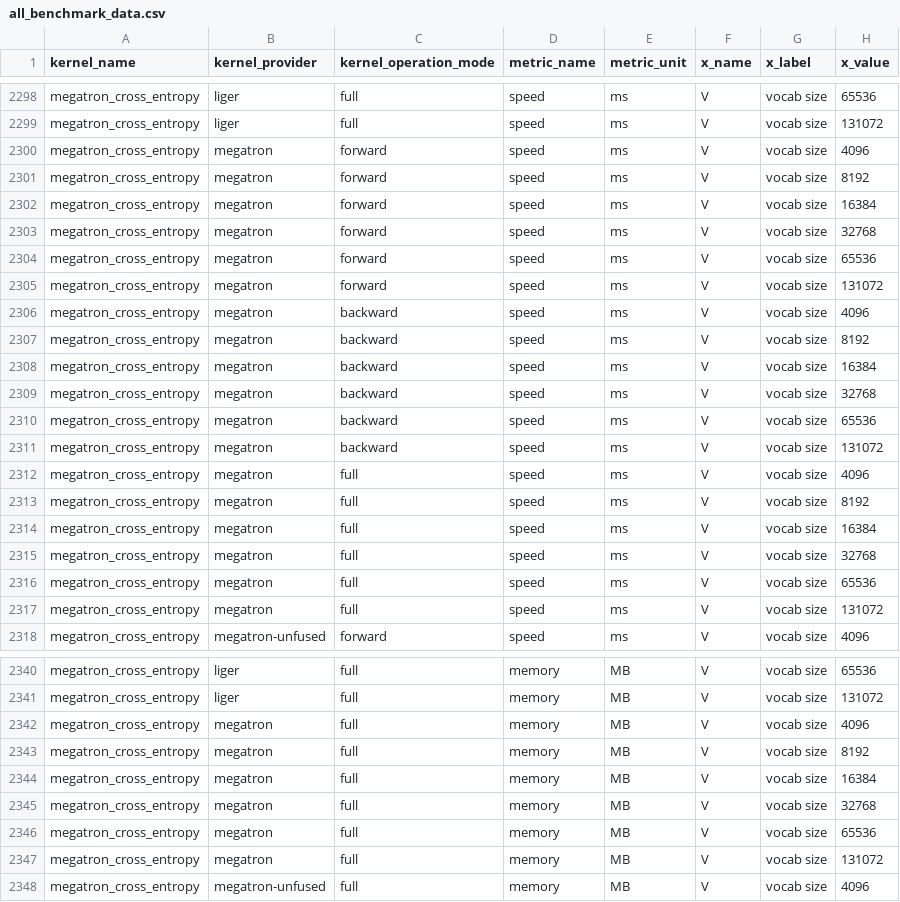
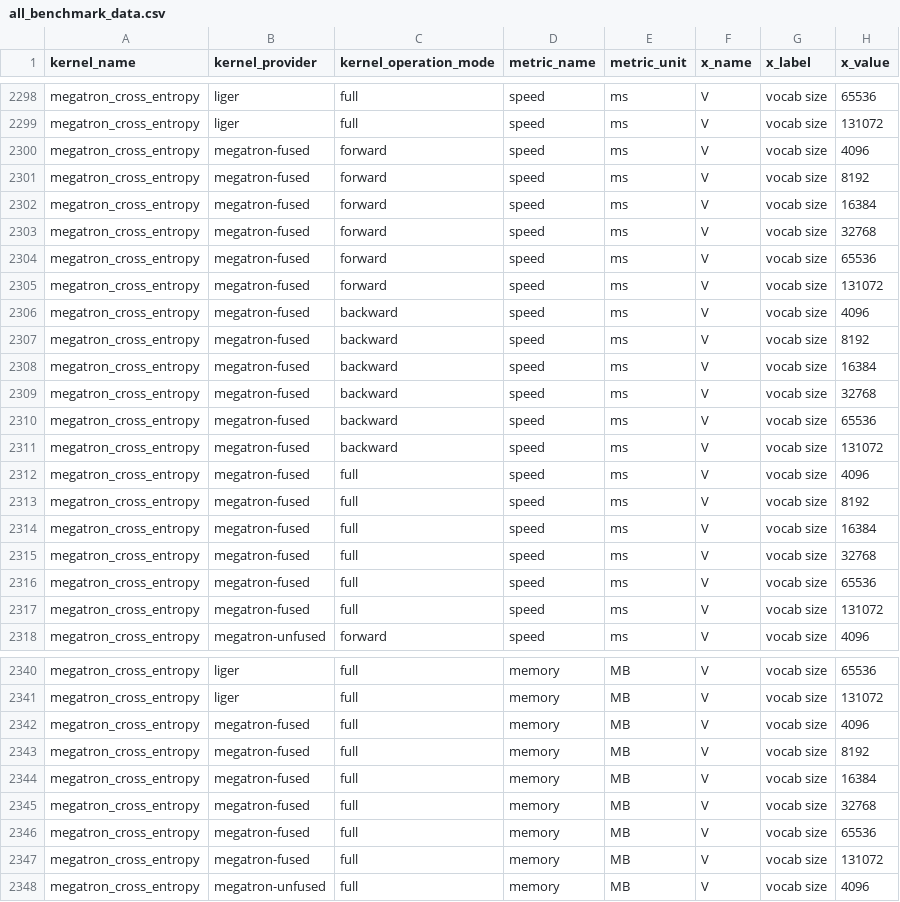
Before and after one commit to linkedin/Liger-Kernel, a CSV file: benchmark/data/all_benchmark_data.csv, drawn as a sheet; only a part is shown, gaps mark what is left out; the diff names each change by its address in the sheet, - before the commit and + after, or states it on an @@ line.

```diff
--- a/benchmark/data/all_benchmark_data.csv
+++ b/benchmark/data/all_benchmark_data.csv
-B2300:B2317 (kernel_provider): megatron
+B2300:B2317 (kernel_provider): megatron-fused
-B2342:B2347 (kernel_provider): megatron
+B2342:B2347 (kernel_provider): megatron-fused
```
Also changed, not shown: 3 other files.
